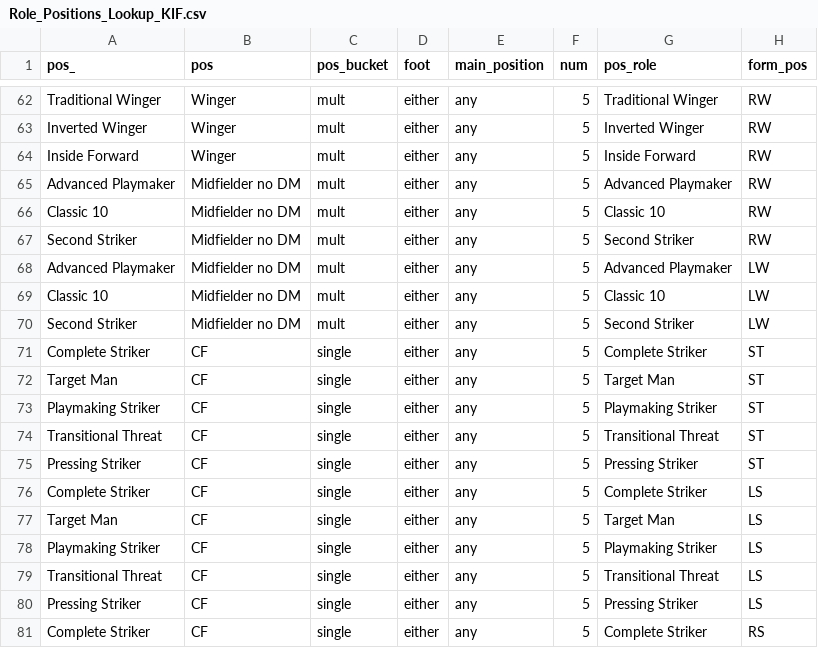
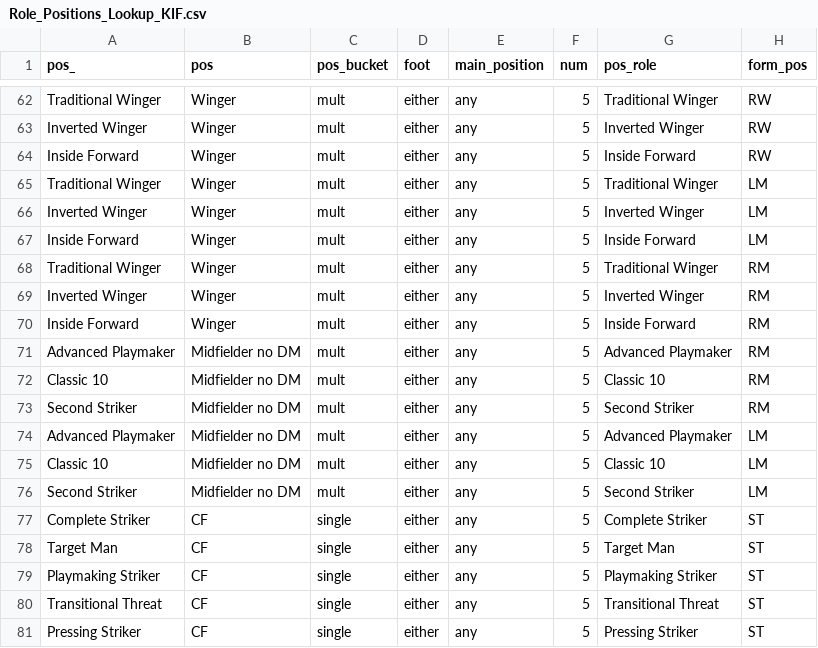
Before and after one commit to griffisben/misc-code, a CSV file: RoleRanksApp/Role_Positions_Lookup_KIF.csv, drawn as a sheet; only a part is shown, gaps mark what is left out; the shorter side is filled out with more unchanged rows.

```diff
--- a/RoleRanksApp/Role_Positions_Lookup_KIF.csv
+++ b/RoleRanksApp/Role_Positions_Lookup_KIF.csv
@@ -64,8 +64,14 @@ Inverted Winger,Winger,mult,either,any,5,Inverted Winger,RW
 Inside Forward,Winger,mult,either,any,5,Inside Forward,RW
-Advanced Playmaker,Midfielder no DM,mult,either,any,5,Advanced Playmaker,RW
-Classic 10,Midfielder no DM,mult,either,any,5,Classic 10,RW
-Second Striker,Midfielder no DM,mult,either,any,5,Second Striker,RW
-Advanced Playmaker,Midfielder no DM,mult,either,any,5,Advanced Playmaker,LW
-Classic 10,Midfielder no DM,mult,either,any,5,Classic 10,LW
-Second Striker,Midfielder no DM,mult,either,any,5,Second Striker,LW
+Traditional Winger,Winger,mult,either,any,5,Traditional Winger,LM
+Inverted Winger,Winger,mult,either,any,5,Inverted Winger,LM
+Inside Forward,Winger,mult,either,any,5,Inside Forward,LM
+Traditional Winger,Winger,mult,either,any,5,Traditional Winger,RM
+Inverted Winger,Winger,mult,either,any,5,Inverted Winger,RM
+Inside Forward,Winger,mult,either,any,5,Inside Forward,RM
+Advanced Playmaker,Midfielder no DM,mult,either,any,5,Advanced Playmaker,RM
+Classic 10,Midfielder no DM,mult,either,any,5,Classic 10,RM
+Second Striker,Midfielder no DM,mult,either,any,5,Second Striker,RM
+Advanced Playmaker,Midfielder no DM,mult,either,any,5,Advanced Playmaker,LM
+Classic 10,Midfielder no DM,mult,either,any,5,Classic 10,LM
+Second Striker,Midfielder no DM,mult,either,any,5,Second Striker,LM
 Complete Striker,CF,single,either,any,5,Complete Striker,ST
```
Also changed, not shown: RoleRanksApp/Ranking_XI_KIF.csv.
